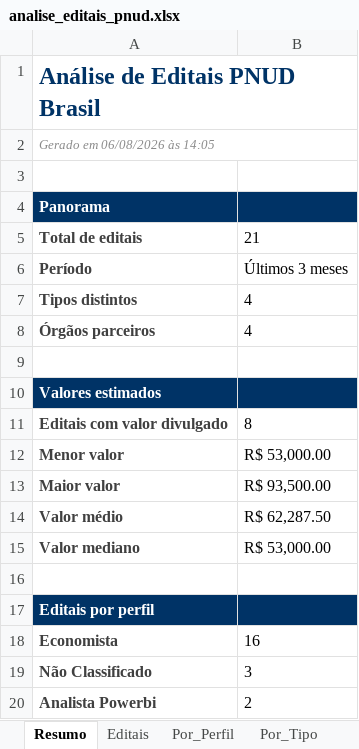
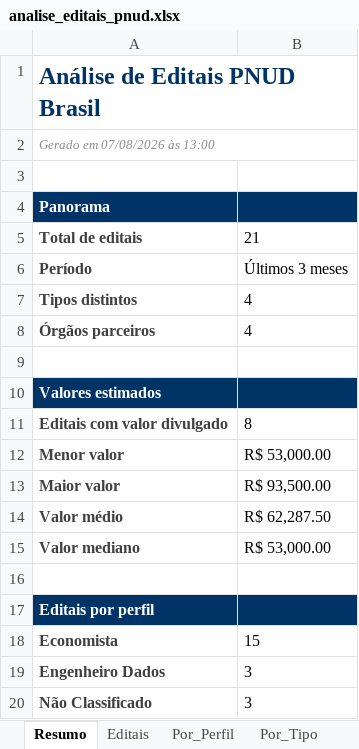
Before and after one commit to jorgel-mendes/analise-editais, an Excel workbook: analise_editais_pnud.xlsx, sheet Resumo, drawn as a sheet; values as stored, in another font and other column widths than the file's, no borders; removed rows and columns are numbered as before the commit, all else as after; the diff names each change by its address in the sheet, - before the commit and + after, or states it on an @@ line.

```diff
--- a/analise_editais_pnud.xlsx (sheet Resumo)
+++ b/analise_editais_pnud.xlsx (sheet Resumo)
-A2: Gerado em 06/08/2026 às 14:05
+A2: Gerado em 07/08/2026 às 13:00
-B18: 16
+B18: 15
+row 19: Engenheiro Dados | 3
-row 20: Analista Powerbi | 2
```
Also changed, not shown: sheet Editais, sheet Por_Area, sheet Por_Perfil, sheet Perfis, sheet Por_Orgao, sheet Por_Tipo, 6 other files.
